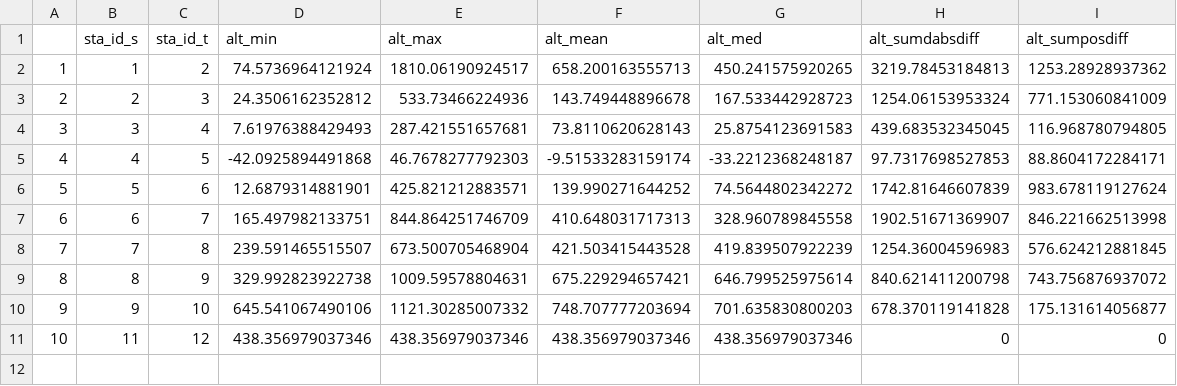
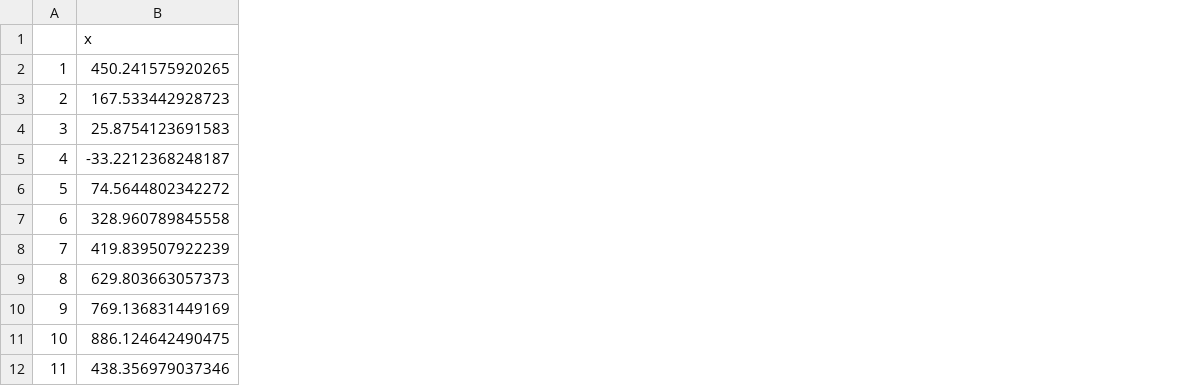
Before and after one commit to grhyne/SWWA_Pressure, a CSV file: docs/figure_print/table_transition/transition_CB616.csv, drawn as a sheet; removed rows and columns are numbered as before the commit, all else as after; the diff names each change by its address in the sheet, - before the commit and + after, or states it on an @@ line.

```diff
--- a/docs/figure_print/table_transition/transition_CB616.csv
+++ b/docs/figure_print/table_transition/transition_CB616.csv
-column B, rows 1-11: sta_id_s | 1 | 2 | 3 | 4 | 5 | 6 | 7 | 8 | 9 | 11
-column C, rows 1-11: sta_id_t | 2 | 3 | 4 | 5 | 6 | 7 | 8 | 9 | 10 | 12
-column D, rows 1-11: alt_min | 74.5736964121924 | 24.3506162352812 | 7.61976388429493 | -42.0925894491868 | 12.6879314881901 | 165.497982133751 | 239.591465515507 | 329.992823922738 | 645.541067490106 | 438.356979037346
-column E, rows 1-11: alt_max | 1810.06190924517 | 533.73466224936 | 287.421551657681 | 46.7678277792303 | 425.821212883571 | 844.864251746709 | 673.500705468904 | 1009.59578804631 | 1121.30285007332 | 438.356979037346
-column F, rows 1-11: alt_mean | 658.200163555713 | 143.749448896678 | 73.8110620628143 | -9.51533283159174 | 139.990271644252 | 410.648031717313 | 421.503415443528 | 675.229294657421 | 748.707777203694 | 438.356979037346
-column H, rows 1-11: alt_sumdabsdiff | 3219.78453184813 | 1254.06153953324 | 439.683532345045 | 97.7317698527853 | 1742.81646607839 | 1902.51671369907 | 1254.36004596983 | 840.621411200798 | 678.370119141828 | 0
-column I, rows 1-11: alt_sumposdiff | 1253.28928937362 | 771.153060841009 | 116.968780794805 | 88.8604172284171 | 983.678119127624 | 846.221662513998 | 576.624212881845 | 743.756876937072 | 175.131614056877 | 0
-B1: alt_med
+B1: x
-B9: 646.799525975614
+B9: 629.803663057373
-B10: 701.635830800203
+B10: 769.136831449169
+row 11: 10 | 886.124642490475
@@ column A renumbered from row 12 down @@
```
Also changed, not shown: docs/figure_print/table_transition/transition_CB598.csv, docs/figure_print/table_transition/transition_CB599.csv, 26 other files.
